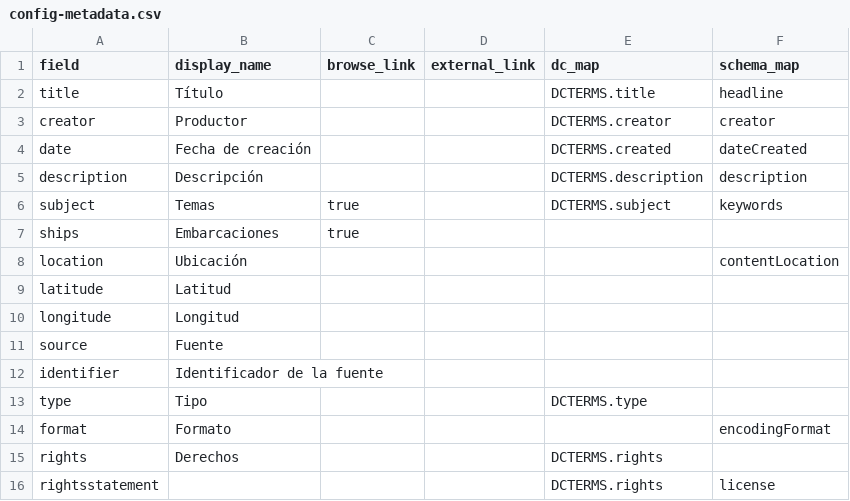
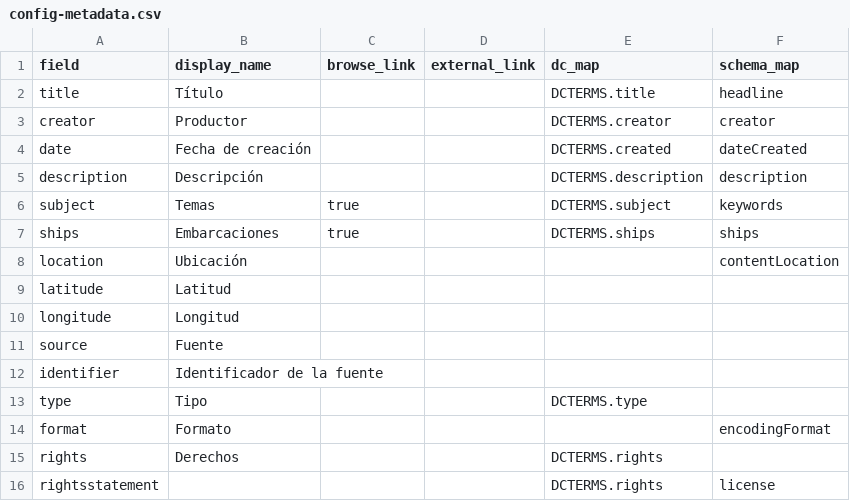
Before and after one commit to mariape144/Atlanticseascapes, a CSV file: _data/config-metadata.csv, drawn as a sheet.

Commit message:
cambio

```diff
--- a/_data/config-metadata.csv
+++ b/_data/config-metadata.csv
@@ -6,3 +6,3 @@ description,Descripción,,,DCTERMS.description,description
 subject,Temas,true,,DCTERMS.subject,keywords
-ships,Embarcaciones,true,,,
+ships,Embarcaciones,true,,DCTERMS.ships,ships
 location,Ubicación,,,,contentLocation
```
